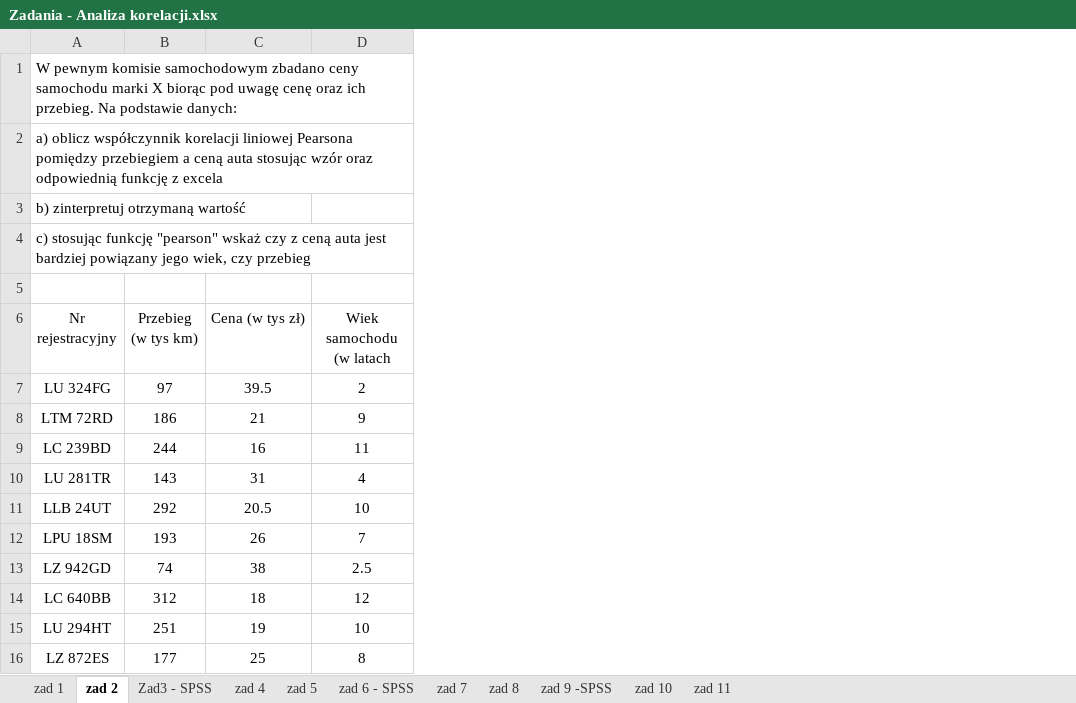
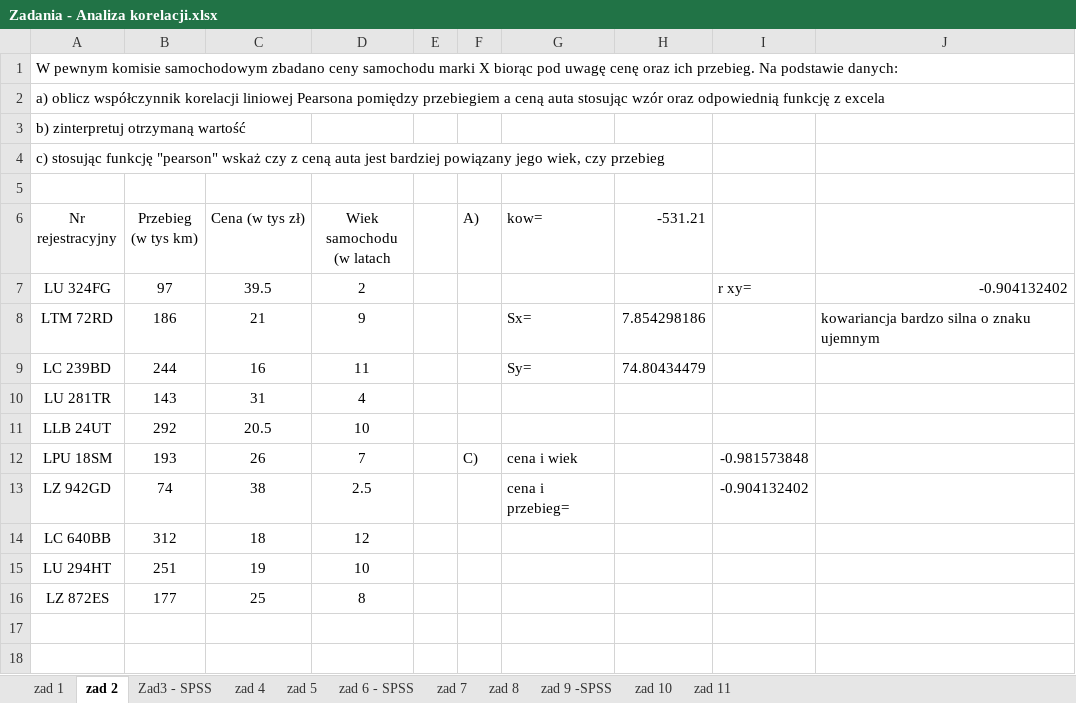
Before and after one commit to olafnetoo/Statystyka-roz_2, an Excel workbook: Zadania - Analiza korelacji.xlsx, sheet zad 2, drawn as a sheet; values as stored, in another font and other column widths than the file's, no borders; the diff names each change by its address in the sheet, - before the commit and + after, or states it on an @@ line.

Commit message:
Add files via upload

```diff
--- a/Zadania - Analiza korelacji.xlsx (sheet zad 2)
+++ b/Zadania - Analiza korelacji.xlsx (sheet zad 2)
+column E, empty
+column F (A)), row 12: C)
+column G (kow=), rows 8-13: Sx= | Sy= |  |  | cena i wiek | cena i przebieg=
+column H (-531.21), rows 8-9: 7.854298186 | 74.80434479
+column I, rows 7-13: r xy= |  |  |  |  | -0.981573848 | -0.904132402
+column J, rows 7-8: -0.904132402 | kowariancja bardzo silna o znaku ujemnym
```
Also changed, not shown: charts or pictures.
